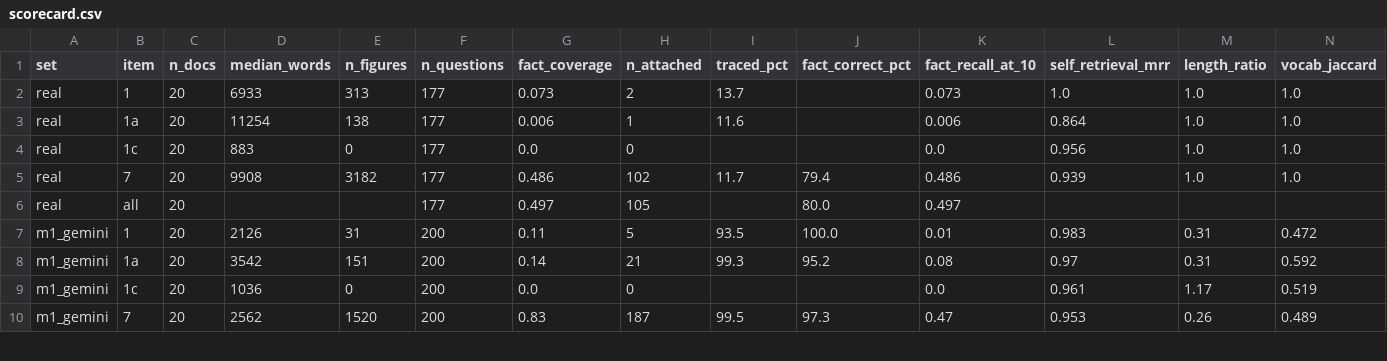
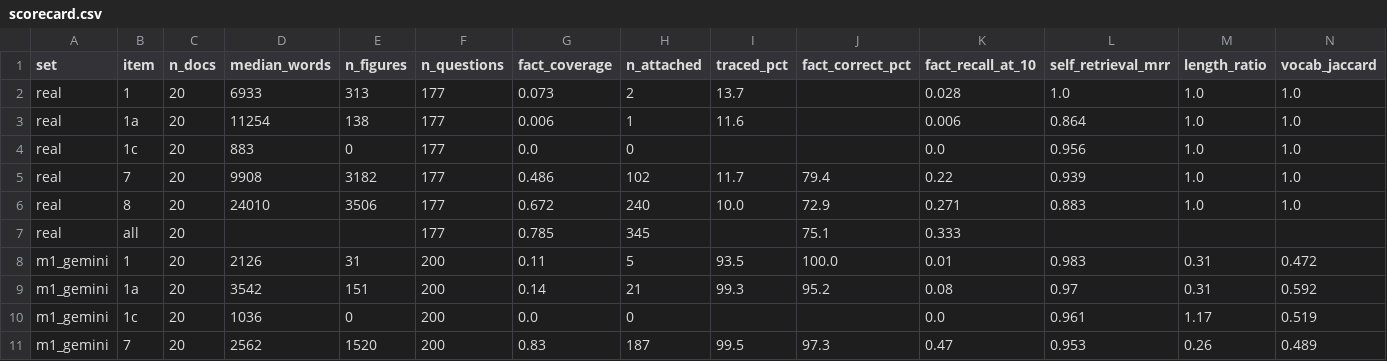
Before and after one commit to VectorInstitute/synthetic-data-bootcamp, a CSV file: implementations/synthetic_10k/evals/results/day3_scorecard/scorecard.csv, drawn as a sheet; only a part is shown; addresses are those after the commit; rows hold the shown columns only; the diff covers the shown part only; the diff names each change by its address in the sheet, - before the commit and + after, or states it on an @@ line.

```diff
--- a/implementations/synthetic_10k/evals/results/day3_scorecard/scorecard.csv
+++ b/implementations/synthetic_10k/evals/results/day3_scorecard/scorecard.csv
-K2 (fact_recall_at_10): 0.073
+K2 (fact_recall_at_10): 0.028
-K5 (fact_recall_at_10): 0.486
+K5 (fact_recall_at_10): 0.22
+row 6: real | 8 | 20 | 24010 | 3506 | 177 | 0.672 | 240 | 10.0 | 72.9 | 0.271 | 0.883 | 1.0 | 1.0
-G7 (fact_coverage): 0.497
+G7 (fact_coverage): 0.785
-H7 (n_attached): 105
+H7 (n_attached): 345
-J7 (fact_correct_pct): 80.0
+J7 (fact_correct_pct): 75.1
-K7 (fact_recall_at_10): 0.497
+K7 (fact_recall_at_10): 0.333
```
Also changed, not shown: 18 edited cells elsewhere in this file, implementations/synthetic_10k/evals/results/day3_rag/summary.csv, implementations/synthetic_10k/evals/results/day3_rag/summary_bm25.csv, 1 other file.
